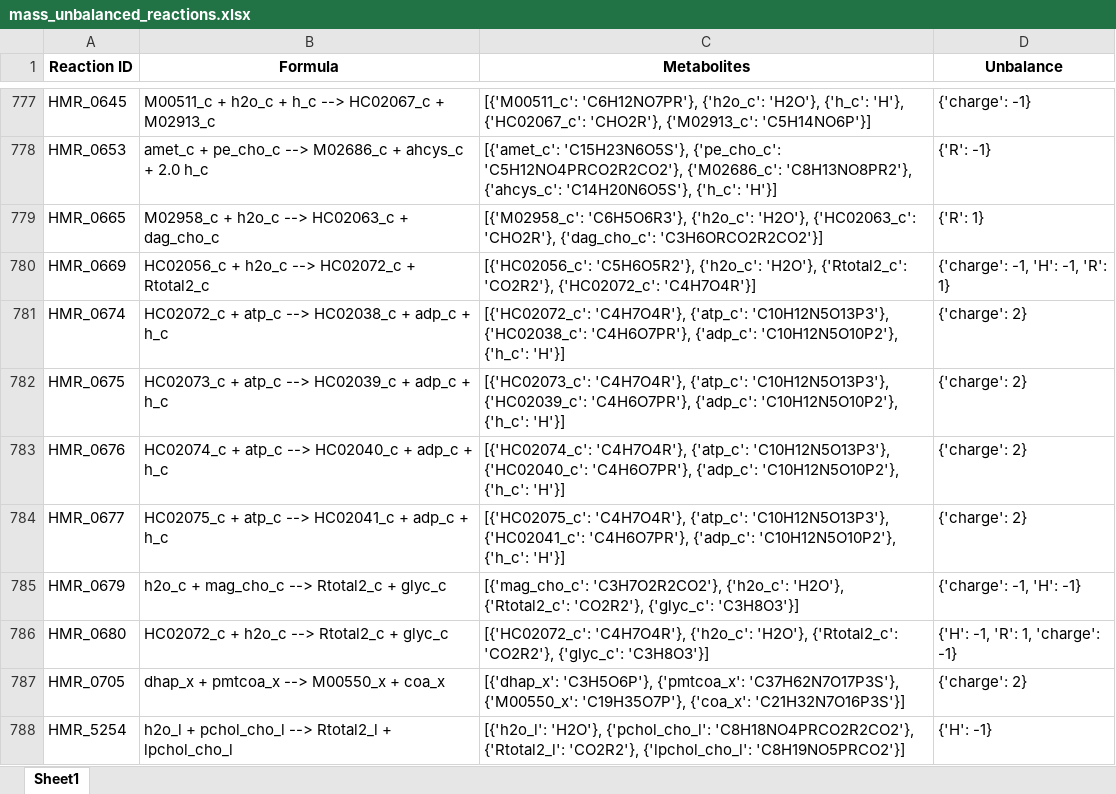
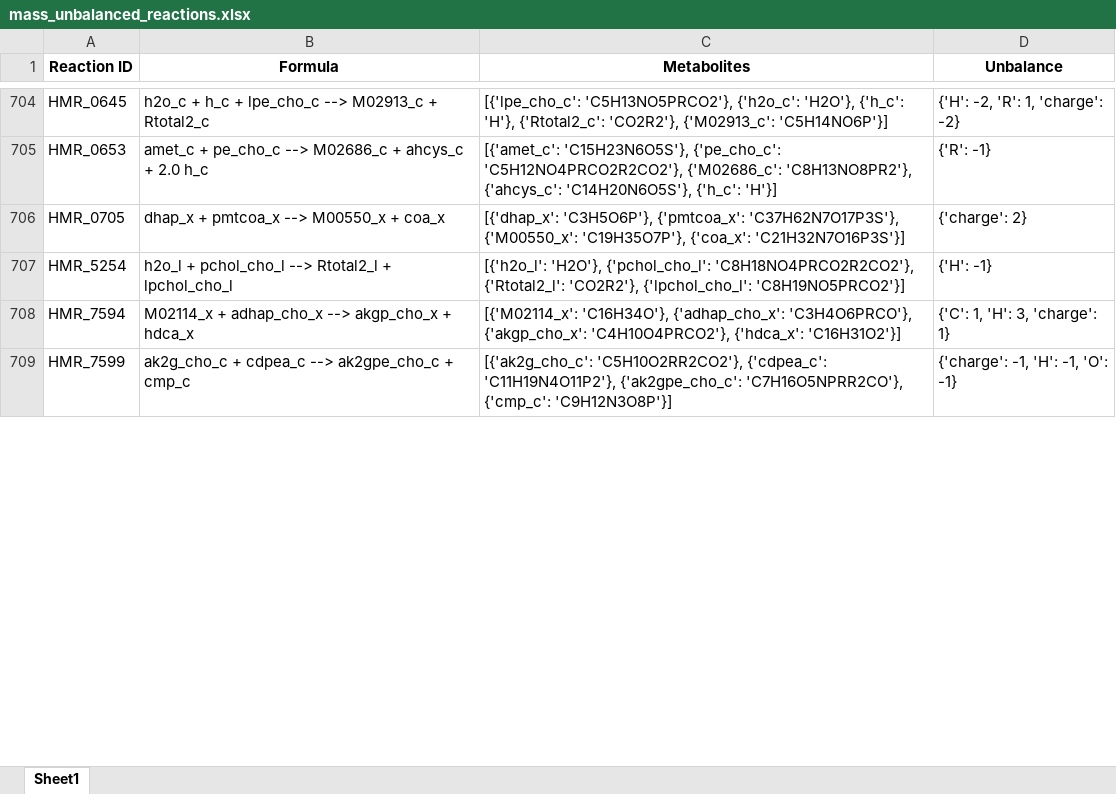
Before and after one commit to LewisLabUCSD/iCHO3K, an Excel workbook: Notebooks/mass_unbalanced_reactions.xlsx, sheet Sheet1, drawn as a sheet; only a part is shown, gaps mark what is left out; the shorter side is filled out with more unchanged rows; values as stored, in another font and other column widths than the file's, no borders; removed rows and columns are numbered as before the commit, all else as after; the diff covers the shown part only; the diff names each change by its address in the sheet, - before the commit and + after, or states it on an @@ line.

```diff
--- a/Notebooks/mass_unbalanced_reactions.xlsx (sheet Sheet1)
+++ b/Notebooks/mass_unbalanced_reactions.xlsx (sheet Sheet1)
-B704 (Formula): M00511_c + h2o_c + h_c --> HC02067_c + M02913_c
+B704 (Formula): h2o_c + h_c + lpe_cho_c --> M02913_c + Rtotal2_c
-C704 (Metabolites): [{'M00511_c': 'C6H12NO7PR'}, {'h2o_c': 'H2O'}, {'h_c': 'H'}, {'HC02067_c': 'CHO2R'}, {'M02913_c': 'C5H14NO6P'}]
+C704 (Metabolites): [{'lpe_cho_c': 'C5H13NO5PRCO2'}, {'h2o_c': 'H2O'}, {'h_c': 'H'}, {'Rtotal2_c': 'CO2R2'}, {'M02913_c': 'C5H14NO6P'}]
-D704 (Unbalance): {'charge': -1}
+D704 (Unbalance): {'H': -2, 'R': 1, 'charge': -2}
-row 779: HMR_0665 | M02958_c + h2o_c --> HC02063_c + dag_cho_c | [{'M02958_c': 'C6H5O6R3'}, {'h2o_c': 'H2O'}, {'HC02063_c': 'CHO2R'}, {'dag_cho_c': 'C3H6ORCO2R2CO2'}] | {'R': 1}
-row 780: HMR_0669 | HC02056_c + h2o_c --> HC02072_c + Rtotal2_c | [{'HC02056_c': 'C5H6O5R2'}, {'h2o_c': 'H2O'}, {'Rtotal2_c': 'CO2R2'}, {'HC02072_c': 'C4H7O4R'}] | {'charge': -1, 'H': -1, 'R': 1}
-row 781: HMR_0674 | HC02072_c + atp_c --> HC02038_c + adp_c + h_c | [{'HC02072_c': 'C4H7O4R'}, {'atp_c': 'C10H12N5O13P3'}, {'HC02038_c': 'C4H6O7PR'}, {'adp_c': 'C10H12N5O10P2'}, {'h_c': 'H'}] | {'charge': 2}
-row 782: HMR_0675 | HC02073_c + atp_c --> HC02039_c + adp_c + h_c | [{'HC02073_c': 'C4H7O4R'}, {'atp_c': 'C10H12N5O13P3'}, {'HC02039_c': 'C4H6O7PR'}, {'adp_c': 'C10H12N5O10P2'}, {'h_c': 'H'}] | {'charge': 2}
-row 783: HMR_0676 | HC02074_c + atp_c --> HC02040_c + adp_c + h_c | [{'HC02074_c': 'C4H7O4R'}, {'atp_c': 'C10H12N5O13P3'}, {'HC02040_c': 'C4H6O7PR'}, {'adp_c': 'C10H12N5O10P2'}, {'h_c': 'H'}] | {'charge': 2}
-row 784: HMR_0677 | HC02075_c + atp_c --> HC02041_c + adp_c + h_c | [{'HC02075_c': 'C4H7O4R'}, {'atp_c': 'C10H12N5O13P3'}, {'HC02041_c': 'C4H6O7PR'}, {'adp_c': 'C10H12N5O10P2'}, {'h_c': 'H'}] | {'charge': 2}
-row 785: HMR_0679 | h2o_c + mag_cho_c --> Rtotal2_c + glyc_c | [{'mag_cho_c': 'C3H7O2R2CO2'}, {'h2o_c': 'H2O'}, {'Rtotal2_c': 'CO2R2'}, {'glyc_c': 'C3H8O3'}] | {'charge': -1, 'H': -1}
-row 786: HMR_0680 | HC02072_c + h2o_c --> Rtotal2_c + glyc_c | [{'HC02072_c': 'C4H7O4R'}, {'h2o_c': 'H2O'}, {'Rtotal2_c': 'CO2R2'}, {'glyc_c': 'C3H8O3'}] | {'H': -1, 'R': 1, 'charge': -1}
```
Also changed, not shown: 5 added rows, 84 removed rows and 9 edited cells elsewhere in this sheet, 9 other files.
